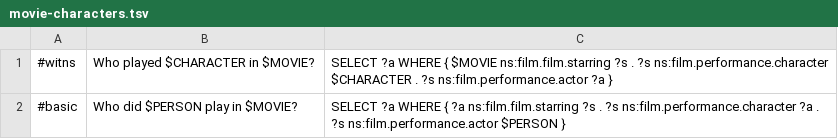
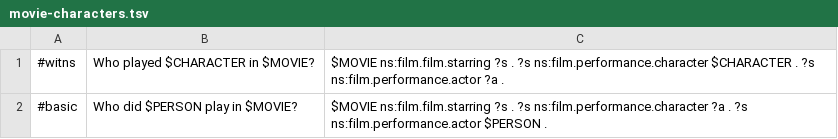
Before and after one commit to brmson/dataset-factoid-movies, a TSV file: synthetic/movie-characters.tsv, drawn as a sheet.

```diff
--- a/synthetic/movie-characters.tsv
+++ b/synthetic/movie-characters.tsv
@@ -1,2 +1,2 @@
-#witns	Who played $CHARACTER in $MOVIE?	SELECT ?a WHERE { $MOVIE ns:film.film.starring ?s . ?s ns:film.performance.character $CHARACTER . ?s ns:film.performance.actor ?a }
-#basic	Who did $PERSON play in $MOVIE?	SELECT ?a WHERE { ?a ns:film.film.starring ?s . ?s ns:film.performance.character ?a . ?s ns:film.performance.actor $PERSON }
+#witns	Who played $CHARACTER in $MOVIE?	$MOVIE ns:film.film.starring ?s . ?s ns:film.performance.character $CHARACTER . ?s ns:film.performance.actor ?a .
+#basic	Who did $PERSON play in $MOVIE?	$MOVIE ns:film.film.starring ?s . ?s ns:film.performance.character ?a . ?s ns:film.performance.actor $PERSON .
```
Also changed, not shown: synthetic/actors.tsv, synthetic/directors.tsv, 4 other files.
